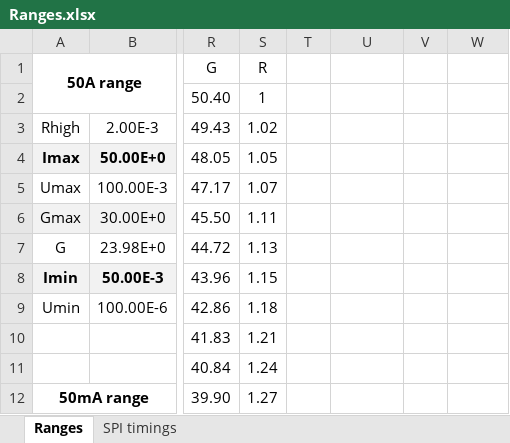
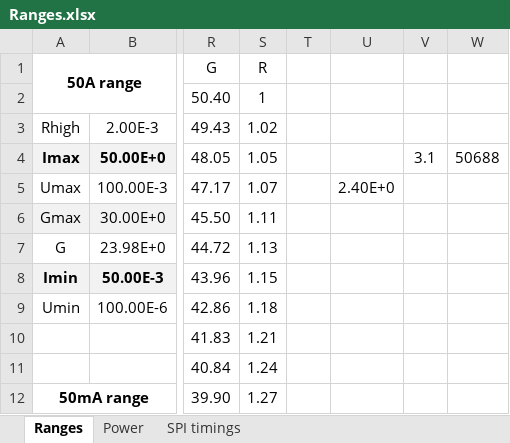
Before and after one commit to VMelnalksnis/DCEL-1000, an Excel workbook: DOCS/Ranges.xlsx, sheet Ranges, drawn as a sheet; only a part is shown, gaps mark what is left out; values as stored, in another font and other column widths than the file's, no borders; the diff names each change by its address in the sheet, - before the commit and + after, or states it on an @@ line.

```diff
--- a/DOCS/Ranges.xlsx (sheet Ranges)
+++ b/DOCS/Ranges.xlsx (sheet Ranges)
+sheet tab: Power
-V4: (empty)
+V4: 3.1
-W4: (empty)
+W4: 50688
-U5: (empty)
+U5: 2.40E+0
```
Also changed, not shown: 4 other files.
